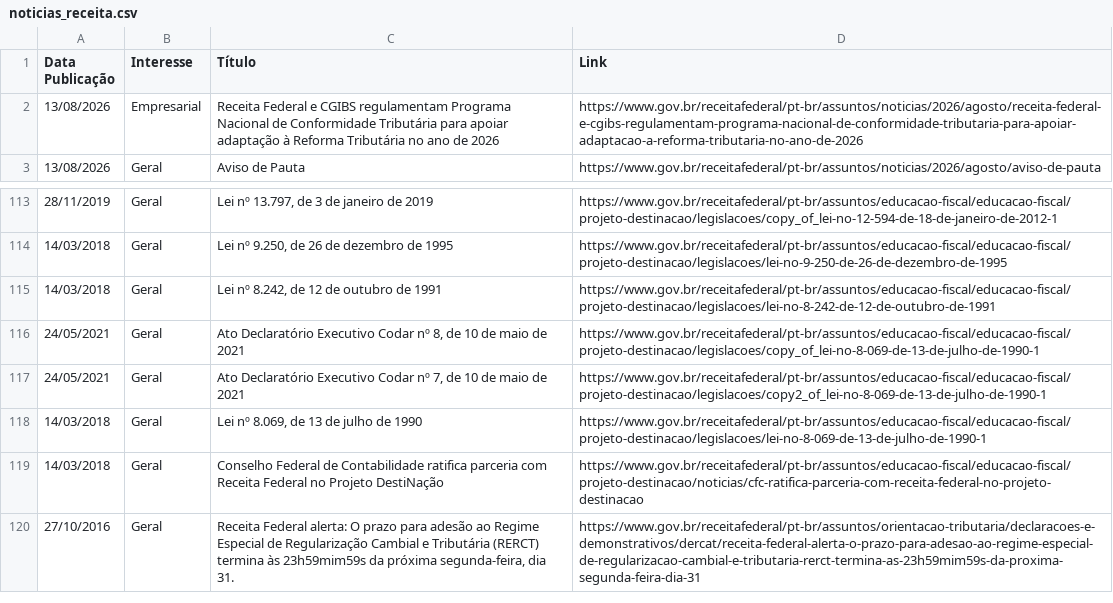
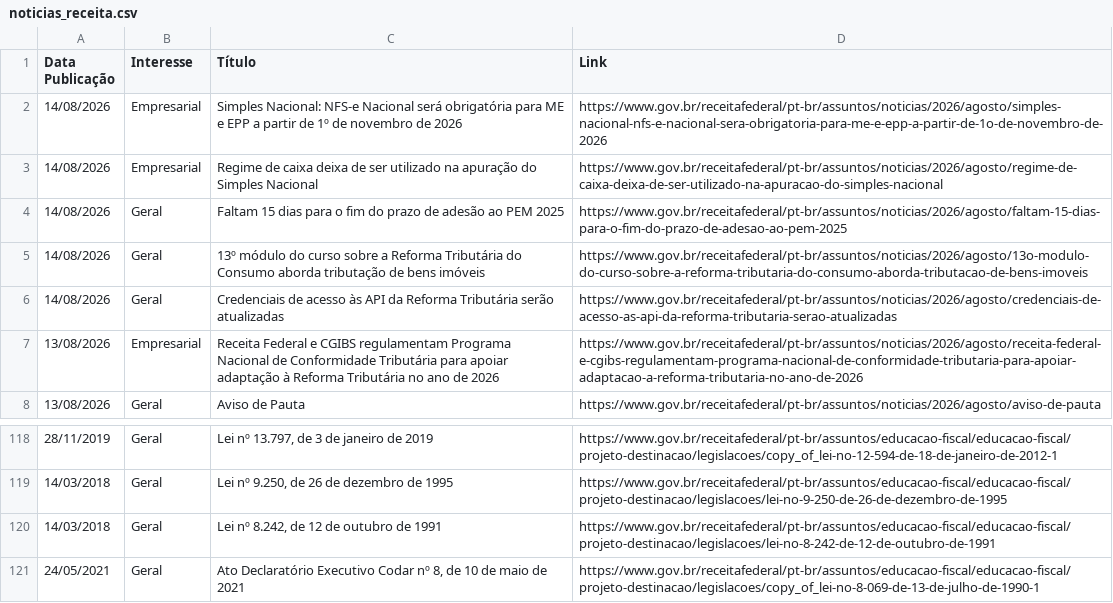
Before and after one commit to suporteagyle/automacao-receita, a CSV file: noticias_receita.csv, drawn as a sheet; only a part is shown, gaps mark what is left out.

```diff
--- a/noticias_receita.csv
+++ b/noticias_receita.csv
@@ -1,2 +1,7 @@
 Data Publicação,Interesse,Título,Link
+14/08/2026,Empresarial,Simples Nacional: NFS-e Nacional será obrigatória para ME e EPP a partir de 1º de novembro de 2026,https://www.gov.br/receitafederal/pt-br/assuntos/noticias/2026/agosto/simples-nacional-nfs-e-nacional-sera-obrigatoria-para-me-e-epp-a-partir-de-1o-de-novembro-de-2026
+14/08/2026,Empresarial,Regime de caixa deixa de ser utilizado na apuração do Simples Nacional,https://www.gov.br/receitafederal/pt-br/assuntos/noticias/2026/agosto/regime-de-caixa-deixa-de-ser-utilizado-na-apuracao-do-simples-nacional
+14/08/2026,Geral,Faltam 15 dias para o  fim do prazo de adesão ao PEM 2025,https://www.gov.br/receitafederal/pt-br/assuntos/noticias/2026/agosto/faltam-15-dias-para-o-fim-do-prazo-de-adesao-ao-pem-2025
+14/08/2026,Geral,13º módulo do curso sobre a Reforma Tributária do Consumo aborda tributação de bens imóveis,https://www.gov.br/receitafederal/pt-br/assuntos/noticias/2026/agosto/13o-modulo-do-curso-sobre-a-reforma-tributaria-do-consumo-aborda-tributacao-de-bens-imoveis
+14/08/2026,Geral,Credenciais de acesso às API da Reforma Tributária serão atualizadas,https://www.gov.br/receitafederal/pt-br/assuntos/noticias/2026/agosto/credenciais-de-acesso-as-api-da-reforma-tributaria-serao-atualizadas
 13/08/2026,Empresarial,Receita Federal e CGIBS regulamentam Programa Nacional de Conformidade Tributária para apoiar adaptação à Reforma Tributária no ano de 2026,https://www.gov.br/receitafederal/pt-br/assuntos/noticias/2026/agosto/receita-federal-e-cgibs-regulamentam-programa-nacional-de-conformidade-tributaria-para-apoiar-adaptacao-a-reforma-tributaria-no-ano-de-2026
@@ -116,5 +121 @@ Data Publicação,Interesse,Título,Link
 24/05/2021,Geral,"Ato Declaratório Executivo Codar nº 8, de 10 de maio de 2021",https://www.gov.br/receitafederal/pt-br/assuntos/educacao-fiscal/educacao-fiscal/projeto-destinacao/legislacoes/copy_of_lei-no-8-069-de-13-de-julho-de-1990-1
-24/05/2021,Geral,"Ato Declaratório Executivo Codar nº 7, de 10 de maio de 2021",https://www.gov.br/receitafederal/pt-br/assuntos/educacao-fiscal/educacao-fiscal/projeto-destinacao/legislacoes/copy2_of_lei-no-8-069-de-13-de-julho-de-1990-1
-14/03/2018,Geral,"Lei nº 8.069, de 13 de julho de 1990",https://www.gov.br/receitafederal/pt-br/assuntos/educacao-fiscal/educacao-fiscal/projeto-destinacao/legislacoes/lei-no-8-069-de-13-de-julho-de-1990-1
-14/03/2018,Geral,Conselho Federal de Contabilidade ratifica parceria com Receita Federal no Projeto DestiNação,https://www.gov.br/receitafederal/pt-br/assuntos/educacao-fiscal/educacao-fiscal/projeto-destinacao/noticias/cfc-ratifica-parceria-com-receita-federal-no-projeto-destinacao
-27/10/2016,Geral,"Receita Federal alerta: O prazo para adesão ao Regime Especial de Regularização Cambial e Tributária (RERCT) termina às 23h59mim59s da próxima segunda-feira, dia 31.",https://www.gov.br/receitafederal/pt-br/assuntos/orientacao-tributaria/declaracoes-e-demonstrativos/dercat/receita-federal-alerta-o-prazo-para-adesao-ao-regime-especial-de-regularizacao-cambial-e-tributaria-rerct-termina-as-23h59mim59s-da-proxima-segunda-feira-dia-31
```
